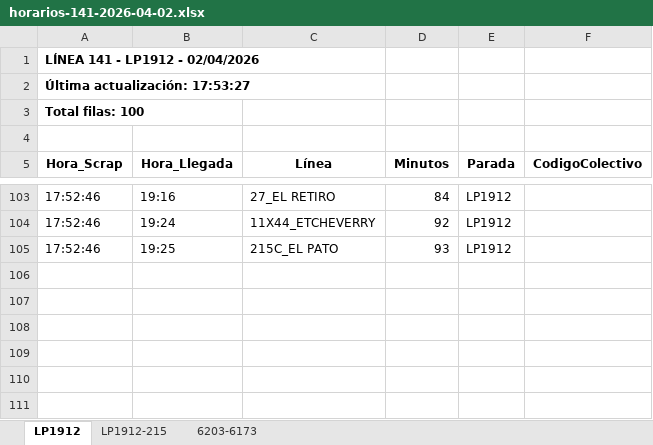
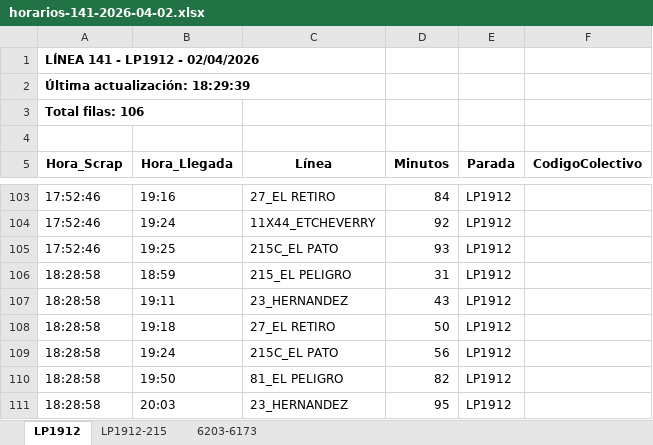
Before and after one commit to palomac00/recolector-colectivos, an Excel workbook: data/horarios-141-2026-04-02.xlsx, sheet LP1912, drawn as a sheet; only a part is shown, gaps mark what is left out; values as stored, in another font and other column widths than the file's, no borders; the diff names each change by its address in the sheet, - before the commit and + after, or states it on an @@ line.

```diff
--- a/data/horarios-141-2026-04-02.xlsx (sheet LP1912)
+++ b/data/horarios-141-2026-04-02.xlsx (sheet LP1912)
-A2 (Hora_Scrap): Última actualización: 17:53:27
+A2 (Hora_Scrap): Última actualización: 18:29:39
-A3 (Hora_Scrap): Total filas: 100
+A3 (Hora_Scrap): Total filas: 106
+row 106: 18:28:58 | 18:59 | 215_EL PELIGRO | 31 | LP1912
+row 107: 18:28:58 | 19:11 | 23_HERNANDEZ | 43 | LP1912
+row 108: 18:28:58 | 19:18 | 27_EL RETIRO | 50 | LP1912
+row 109: 18:28:58 | 19:24 | 215C_EL PATO | 56 | LP1912
+row 110: 18:28:58 | 19:50 | 81_EL PELIGRO | 82 | LP1912
+row 111: 18:28:58 | 20:03 | 23_HERNANDEZ | 95 | LP1912
```
Also changed, not shown: sheet LP1912-215, sheet 6203-6173, 2 other files.
